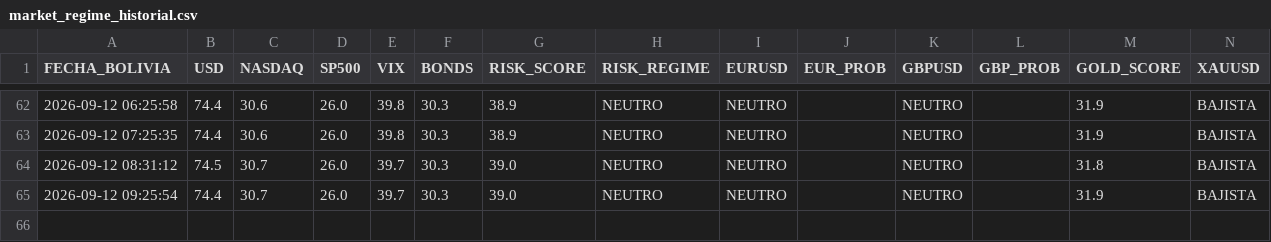
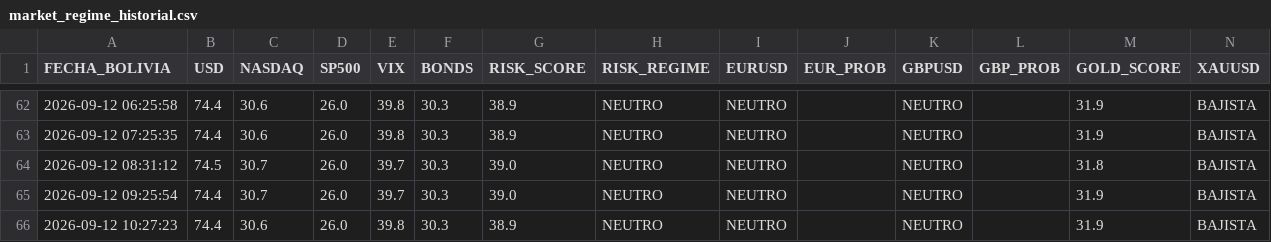
Before and after one commit to maycktupapi-cloud/will-streep-market-regime, a CSV file: market_regime_historial.csv, drawn as a sheet; only a part is shown, gaps mark what is left out.

```diff
--- a/market_regime_historial.csv
+++ b/market_regime_historial.csv
@@ -65 +65,2 @@ FECHA_BOLIVIA,USD,NASDAQ,SP500,VIX,BONDS,RISK_SCORE,RISK_REGIME,EURUSD,EUR_PROB,
 2026-09-12 09:25:54,74.4,30.7,26.0,39.7,30.3,39.0,NEUTRO,NEUTRO,,NEUTRO,,31.9,BAJISTA
+2026-09-12 10:27:23,74.4,30.6,26.0,39.8,30.3,38.9,NEUTRO,NEUTRO,,NEUTRO,,31.9,BAJISTA
```
